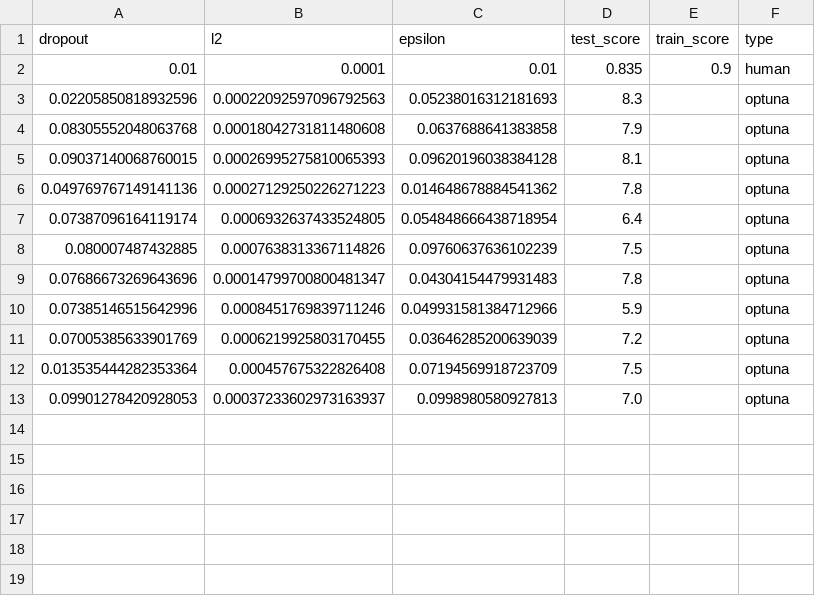
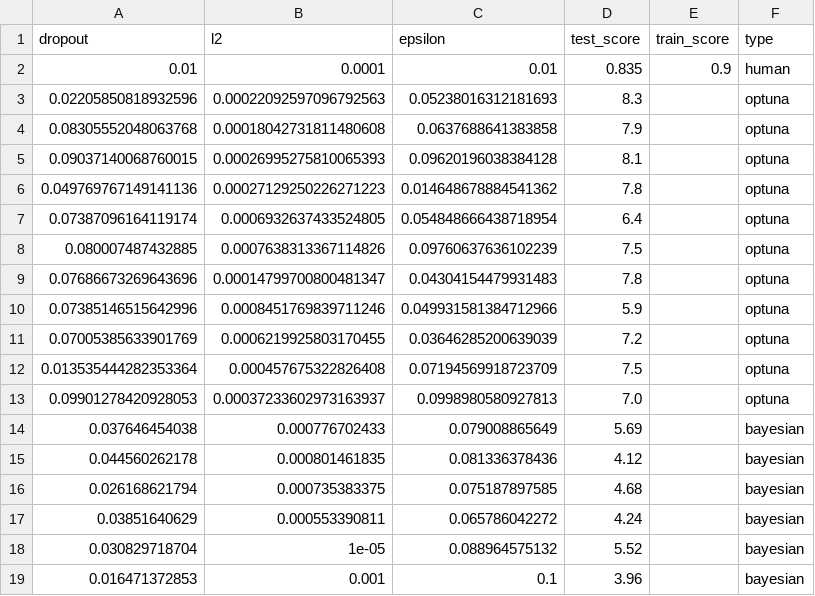
Before and after one commit to ni3do/coinrun, a CSV file: coinrun/model_stats_bak.csv, drawn as a sheet; the diff names each change by its address in the sheet, - before the commit and + after, or states it on an @@ line.

Commit message:
merged optuna and bayesian optimization methods into optimizer file

```diff
--- a/coinrun/model_stats_bak.csv
+++ b/coinrun/model_stats_bak.csv
+row 14: 0.037646454038 | 0.000776702433 | 0.079008865649 | 5.69 |  | bayesian
+row 15: 0.044560262178 | 0.000801461835 | 0.081336378436 | 4.12 |  | bayesian
+row 16: 0.026168621794 | 0.000735383375 | 0.075187897585 | 4.68 |  | bayesian
+row 17: 0.03851640629 | 0.000553390811 | 0.065786042272 | 4.24 |  | bayesian
+row 18: 0.030829718704 | 1e-05 | 0.088964575132 | 5.52 |  | bayesian
+row 19: 0.016471372853 | 0.001 | 0.1 | 3.96 |  | bayesian
```
Also changed, not shown: 3 other files.
